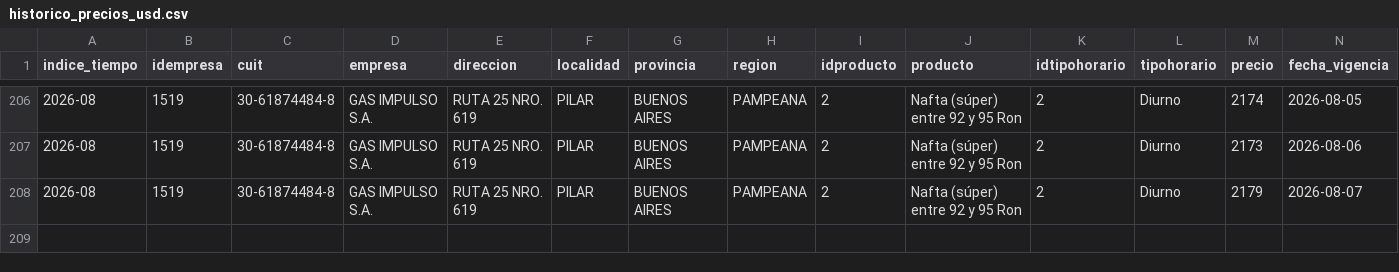
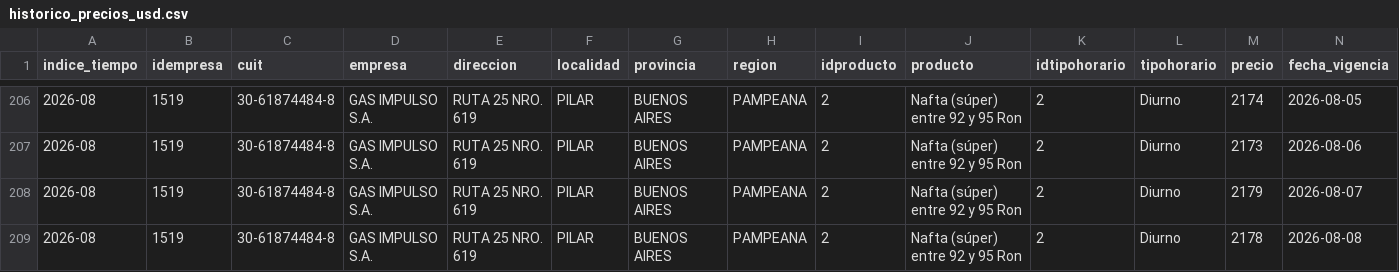
Before and after one commit to arqderman-tech/Subio-la-Nafta, a CSV file: data/historico_precios_usd.csv, drawn as a sheet; only a part is shown, gaps mark what is left out; rows hold the shown columns only; the diff names each change by its address in the sheet, - before the commit and + after, or states it on an @@ line.

```diff
--- a/data/historico_precios_usd.csv
+++ b/data/historico_precios_usd.csv
+row 209: 2026-08 | 1519 | 30-61874484-8 | GAS IMPULSO S.A. | RUTA 25 NRO. 619 | PILAR | BUENOS AIRES | PAMPEANA | 2 | Nafta (súper) entre 92 y 95 Ron | 2 | Diurno | 2178 | 2026-08-08
```
Also changed, not shown: data/historico_precios.csv.
